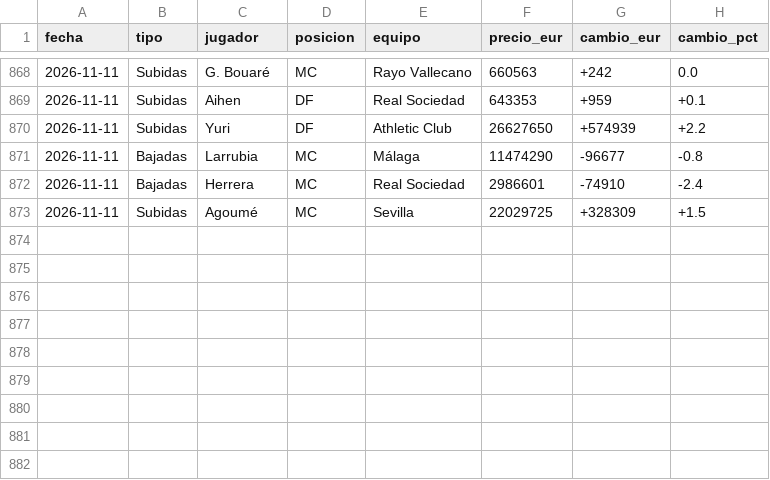
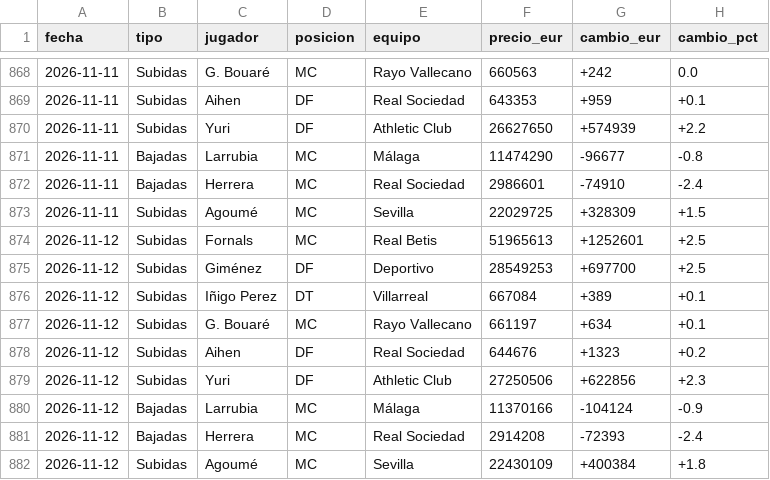
Before and after one commit to aquintero89/mercado-fantasy, a CSV file: historico_mi_equipo.csv, drawn as a sheet; only a part is shown, gaps mark what is left out.

```diff
--- a/historico_mi_equipo.csv
+++ b/historico_mi_equipo.csv
@@ -873 +873,10 @@
 2026-11-11,Subidas,Agoumé,MC,Sevilla,22029725,+328309,+1.5
+2026-11-12,Subidas,Fornals,MC,Real Betis,51965613,+1252601,+2.5
+2026-11-12,Subidas,Giménez,DF,Deportivo,28549253,+697700,+2.5
+2026-11-12,Subidas,Iñigo Perez,DT,Villarreal,667084,+389,+0.1
+2026-11-12,Subidas,G. Bouaré,MC,Rayo Vallecano,661197,+634,+0.1
+2026-11-12,Subidas,Aihen,DF,Real Sociedad,644676,+1323,+0.2
+2026-11-12,Subidas,Yuri,DF,Athletic Club,27250506,+622856,+2.3
+2026-11-12,Bajadas,Larrubia,MC,Málaga,11370166,-104124,-0.9
+2026-11-12,Bajadas,Herrera,MC,Real Sociedad,2914208,-72393,-2.4
+2026-11-12,Subidas,Agoumé,MC,Sevilla,22430109,+400384,+1.8
```
Also changed, not shown: 6 other files.
